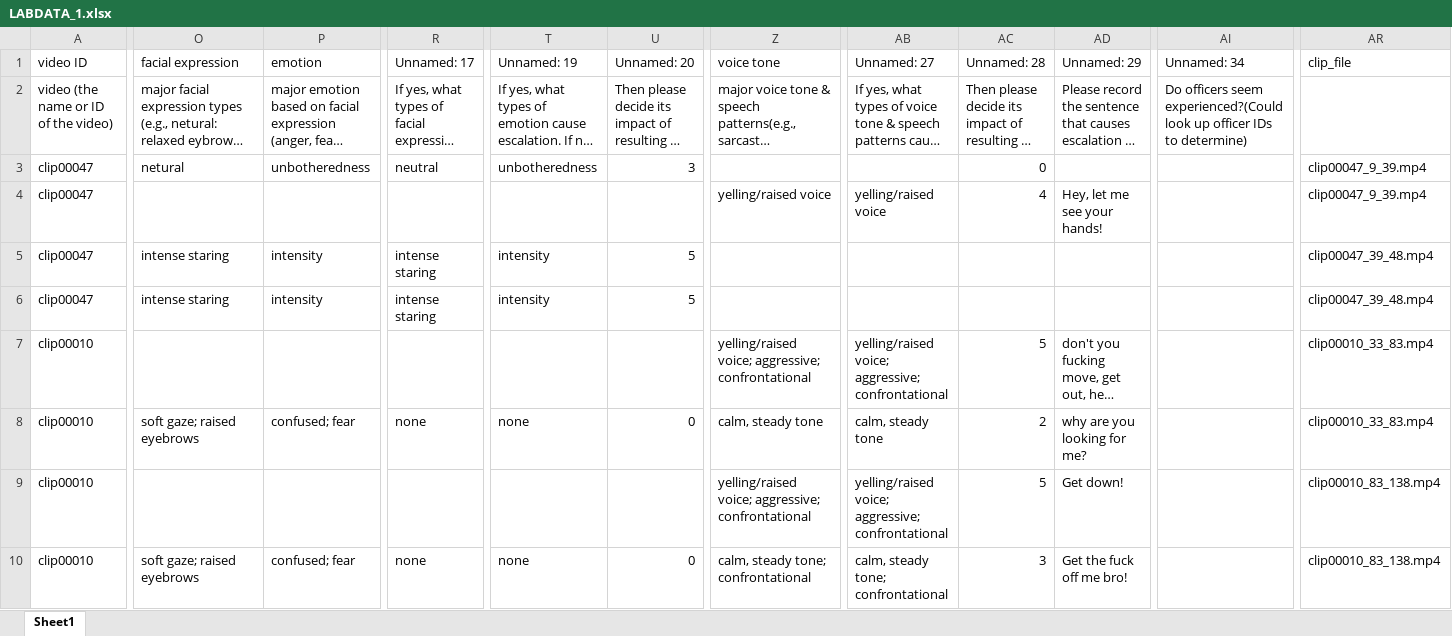
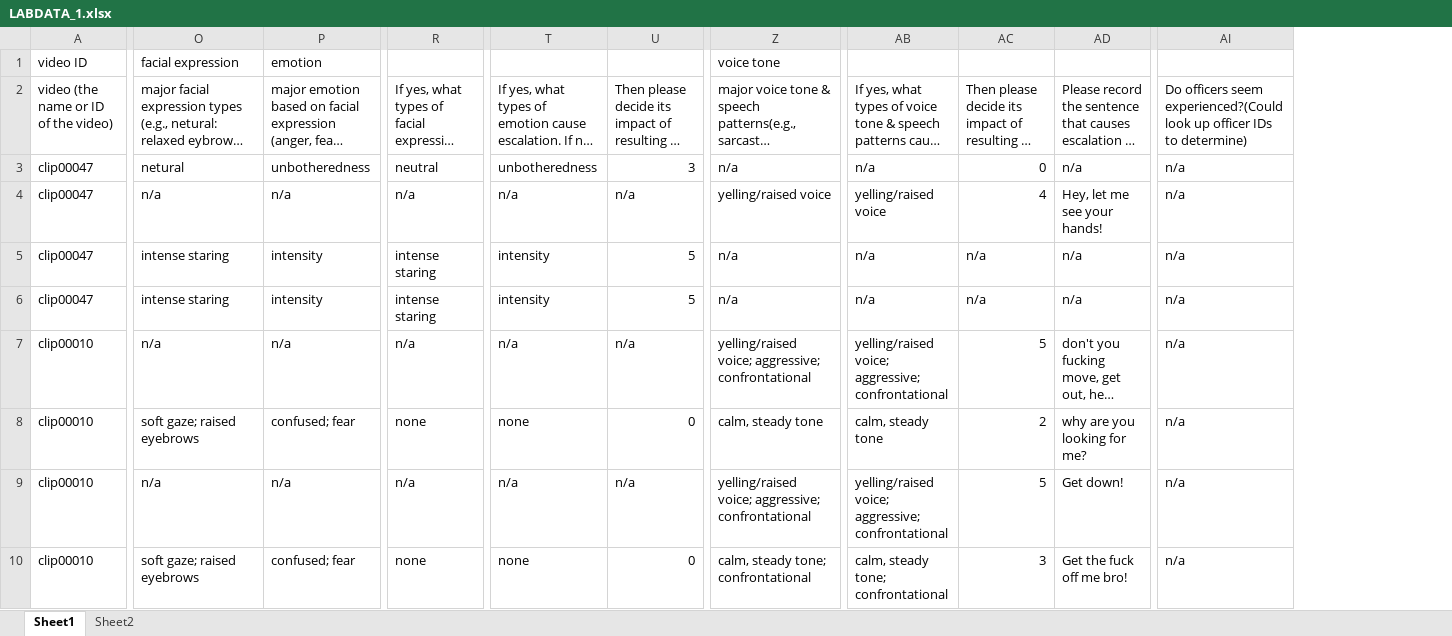
Before and after one commit to Maher2732/Body-CAM-Project, an Excel workbook: data/LABDATA_1.xlsx, sheet Sheet1, drawn as a sheet; only a part is shown, gaps mark what is left out; long unchanged cells end in …; values as stored, in another font and other column widths than the file's, no cell formats; removed rows and columns are numbered as before the commit, all else as after; the diff covers the shown part only; the diff names each change by its address in the sheet, - before the commit and + after, or states it on an @@ line.

Commit message:
Restore original annotation spreadsheet and update setup docs
- Restore LABDATA_1.xlsx to its original version. It had been overwritten
  by a pandas save, which dropped Sheet2 (feature importances), cell
  formatting, clickable links and column widths. No values had changed,
  and clip_file is added by the dataset builder anyway.
- Re-save requirements.txt as UTF-8 so pip works on macOS/Linux
- Add cleaned_dataset to the example config
- Fix FFmpeg step reference and placeholder name in setup instructions,
  and note running from the project root

```diff
--- a/data/LABDATA_1.xlsx (sheet Sheet1)
+++ b/data/LABDATA_1.xlsx (sheet Sheet1)
+sheet tab: Sheet2
-column AI (Unnamed: 34), row 2: Do officers seem experienced?(Could look up officer IDs to determine)
+column AI, rows 2-10: Do officers seem experienced?(Could look up officer IDs to determine) | n/a | n/a | n/a | n/a | n/a | n/a | n/a | n/a
-column AR (clip_file), rows 3-10: clip00047_9_39.mp4 | clip00047_9_39.mp4 | clip00047_39_48.mp4 | clip00047_39_48.mp4 | clip00010_33_83.mp4 | clip00010_33_83.mp4 | clip00010_83_138.mp4 | clip00010_83_138.mp4
-R1: Unnamed: 17
+R1: (empty)
-T1: Unnamed: 19
+T1: (empty)
-U1: Unnamed: 20
+U1: (empty)
-AB1: Unnamed: 27
+AB1: (empty)
-AC1: Unnamed: 28
+AC1: (empty)
-AD1: Unnamed: 29
+AD1: (empty)
-Z3 (voice tone): (empty)
+Z3 (voice tone): n/a
-AB3: (empty)
+AB3: n/a
-AD3: (empty)
+AD3: n/a
-O4 (facial expression): (empty)
+O4 (facial expression): n/a
-P4 (emotion): (empty)
+P4 (emotion): n/a
-R4: (empty)
+R4: n/a
-T4: (empty)
+T4: n/a
-U4: (empty)
+U4: n/a
-Z5:Z6 (voice tone): (empty)
+Z5:Z6 (voice tone): n/a
-AB5:AB6: (empty)
+AB5:AB6: n/a
-AC5:AC6: (empty)
+AC5:AC6: n/a
-AD5:AD6: (empty)
+AD5:AD6: n/a
-O7 (facial expression): (empty)
+O7 (facial expression): n/a
-P7 (emotion): (empty)
+P7 (emotion): n/a
-R7: (empty)
+R7: n/a
-T7: (empty)
+T7: n/a
-U7: (empty)
+U7: n/a
-O9 (facial expression): (empty)
+O9 (facial expression): n/a
-P9 (emotion): (empty)
+P9 (emotion): n/a
-R9: (empty)
+R9: n/a
-T9: (empty)
+T9: n/a
-U9: (empty)
+U9: n/a
```
Also changed, not shown: 591 edited cells elsewhere in this sheet, cell formats, 3 other files.
